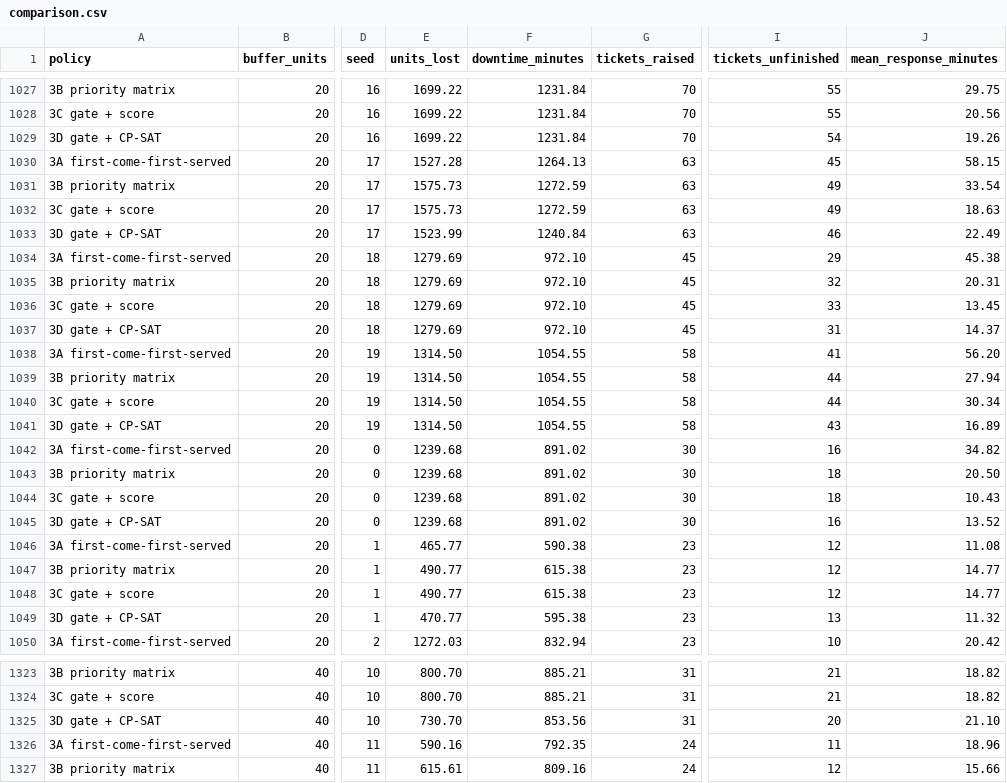
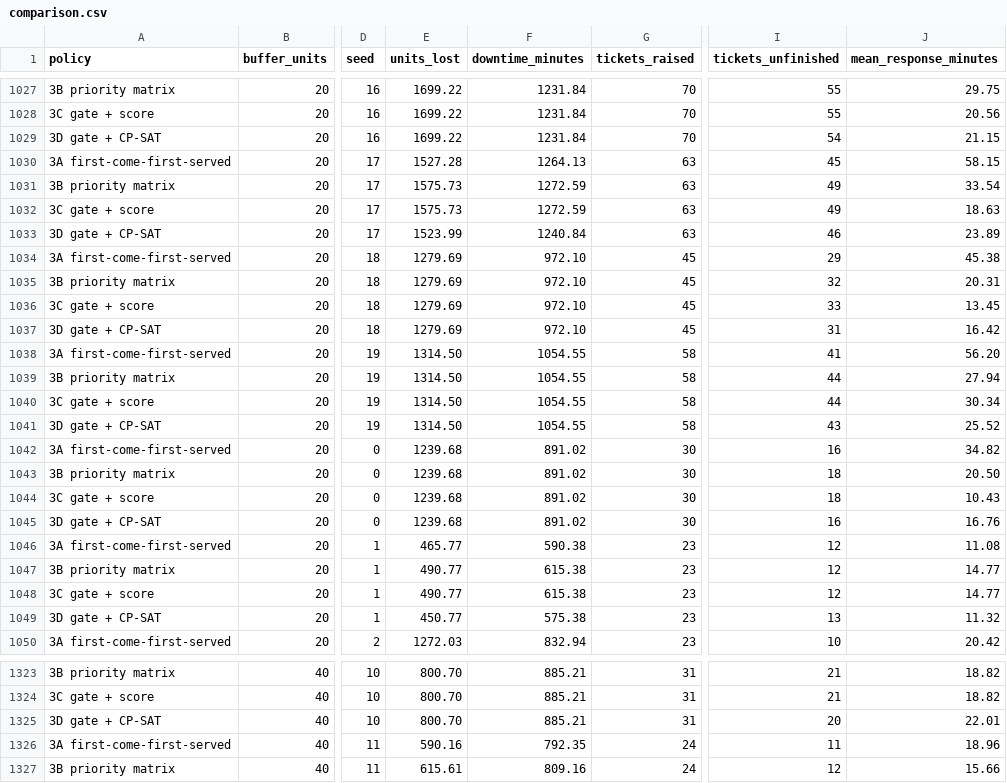
Before and after one commit to fournarin/is, a CSV file: docs/results/comparison.csv, drawn as a sheet; only a part is shown, gaps mark what is left out; the diff covers the shown part only; the diff names each change by its address in the sheet, - before the commit and + after, or states it on an @@ line.

```diff
--- a/docs/results/comparison.csv
+++ b/docs/results/comparison.csv
-J1029 (mean_response_minutes): 19.26
+J1029 (mean_response_minutes): 21.15
-J1033 (mean_response_minutes): 22.49
+J1033 (mean_response_minutes): 23.89
-J1037 (mean_response_minutes): 14.37
+J1037 (mean_response_minutes): 16.42
-J1041 (mean_response_minutes): 16.89
+J1041 (mean_response_minutes): 25.52
-J1045 (mean_response_minutes): 13.52
+J1045 (mean_response_minutes): 16.76
-E1049 (units_lost): 470.77
+E1049 (units_lost): 450.77
-F1049 (downtime_minutes): 595.38
+F1049 (downtime_minutes): 575.38
-E1325 (units_lost): 730.70
+E1325 (units_lost): 800.70
-F1325 (downtime_minutes): 853.56
+F1325 (downtime_minutes): 885.21
-J1325 (mean_response_minutes): 21.10
+J1325 (mean_response_minutes): 22.01
```
Also changed, not shown: 154 edited cells elsewhere in this file, 9 other files.
